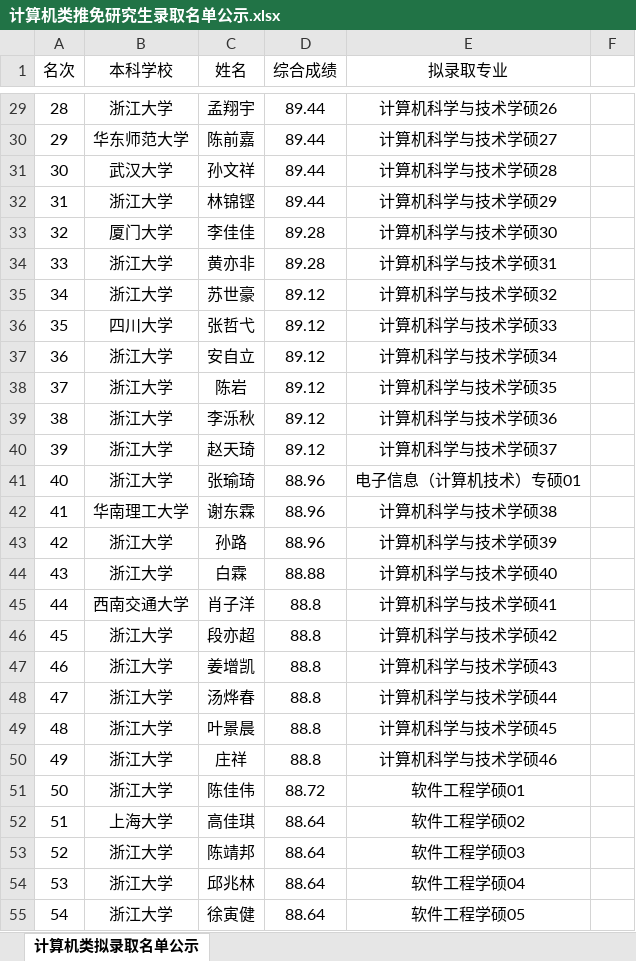
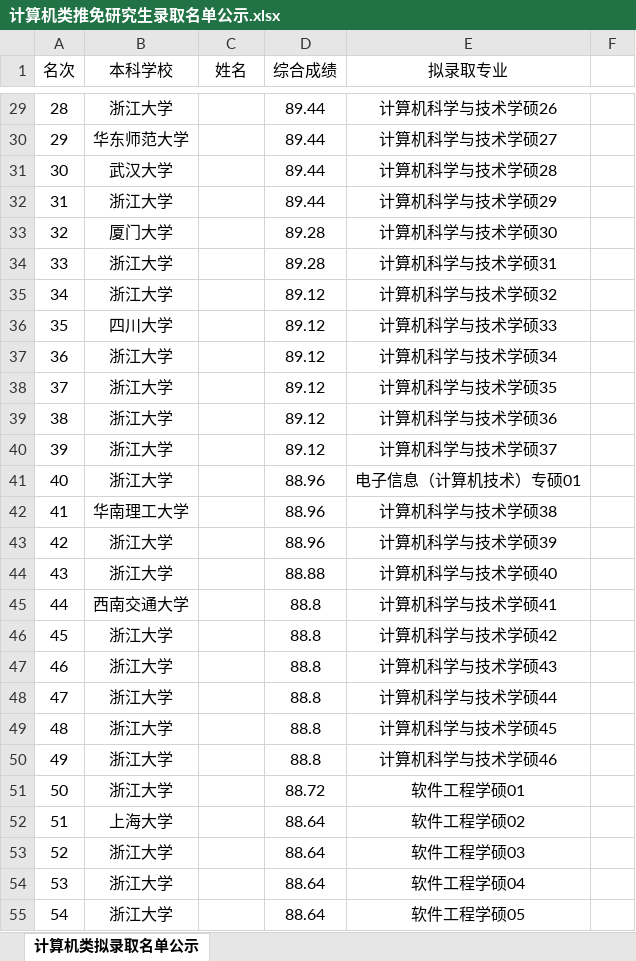
Before and after one commit to dongb0/dongb0.github.io, an Excel workbook: resources/计算机类推免研究生录取名单公示.xlsx, sheet 计算机类拟录取名单公示, drawn as a sheet; only a part is shown, gaps mark what is left out; values as stored, in another font and other column widths than the file's, no borders; conditional formats not drawn; the diff covers the shown part only; the diff names each change by its address in the sheet, - before the commit and + after, or states it on an @@ line.

```diff
--- a/resources/计算机类推免研究生录取名单公示.xlsx (sheet 计算机类拟录取名单公示)
+++ b/resources/计算机类推免研究生录取名单公示.xlsx (sheet 计算机类拟录取名单公示)
-C29 (姓名): 孟翔宇
+C29 (姓名): (empty)
-C30 (姓名): 陈前嘉
+C30 (姓名): (empty)
-C31 (姓名): 孙文祥
+C31 (姓名): (empty)
-C32 (姓名): 林锦铿
+C32 (姓名): (empty)
-C33 (姓名): 李佳佳
+C33 (姓名): (empty)
-C34 (姓名): 黄亦非
+C34 (姓名): (empty)
-C35 (姓名): 苏世豪
+C35 (姓名): (empty)
-C36 (姓名): 张哲弋
+C36 (姓名): (empty)
-C37 (姓名): 安自立
+C37 (姓名): (empty)
-C38 (姓名): 陈岩
+C38 (姓名): (empty)
-C39 (姓名): 李泺秋
+C39 (姓名): (empty)
-C40 (姓名): 赵天琦
+C40 (姓名): (empty)
-C41 (姓名): 张瑜琦
+C41 (姓名): (empty)
-C42 (姓名): 谢东霖
+C42 (姓名): (empty)
-C43 (姓名): 孙路
+C43 (姓名): (empty)
-C44 (姓名): 白霖
+C44 (姓名): (empty)
-C45 (姓名): 肖子洋
+C45 (姓名): (empty)
-C46 (姓名): 段亦超
+C46 (姓名): (empty)
-C47 (姓名): 姜增凯
+C47 (姓名): (empty)
-C48 (姓名): 汤烨春
+C48 (姓名): (empty)
-C49 (姓名): 叶景晨
+C49 (姓名): (empty)
-C50 (姓名): 庄祥
+C50 (姓名): (empty)
-C51 (姓名): 陈佳伟
+C51 (姓名): (empty)
-C52 (姓名): 高佳琪
+C52 (姓名): (empty)
-C53 (姓名): 陈靖邦
+C53 (姓名): (empty)
-C54 (姓名): 邱兆林
+C54 (姓名): (empty)
-C55 (姓名): 徐寅健
+C55 (姓名): (empty)
```
Also changed, not shown: 234 edited cells elsewhere in this sheet, 1 other file.
